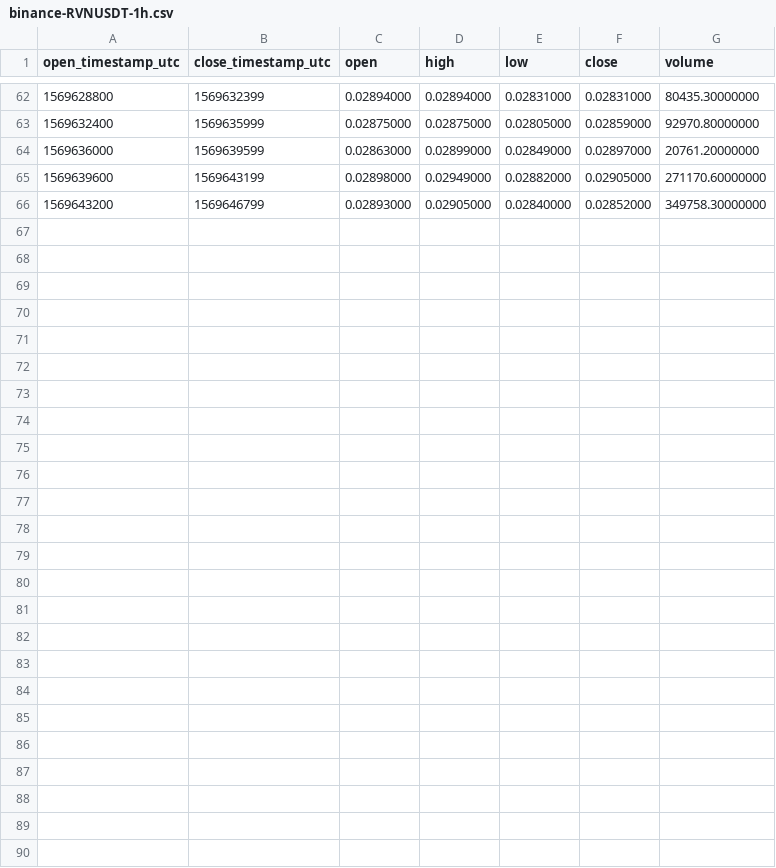
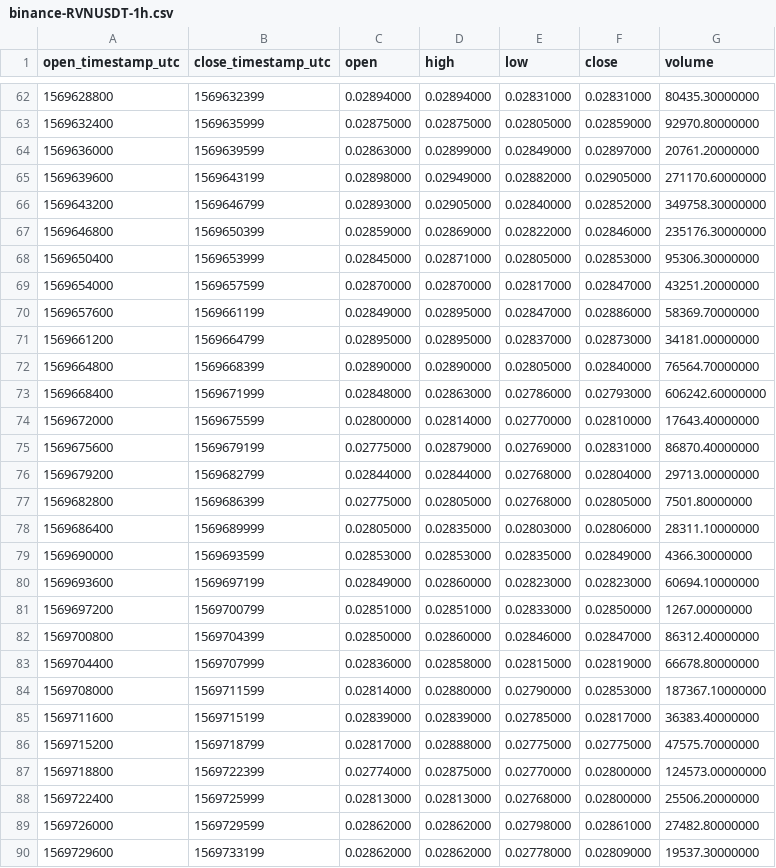
Before and after one commit to cryptobigbro/binance-RVNUSDT, a CSV file: binance-RVNUSDT-1h.csv, drawn as a sheet; only a part is shown, gaps mark what is left out.

Commit message:
Update OHLCV data.

```diff
--- a/binance-RVNUSDT-1h.csv
+++ b/binance-RVNUSDT-1h.csv
@@ -66 +66,25 @@ open_timestamp_utc,close_timestamp_utc,open,high,low,close,volume
 1569643200,1569646799,0.02893000,0.02905000,0.02840000,0.02852000,349758.30000000
+1569646800,1569650399,0.02859000,0.02869000,0.02822000,0.02846000,235176.30000000
+1569650400,1569653999,0.02845000,0.02871000,0.02805000,0.02853000,95306.30000000
+1569654000,1569657599,0.02870000,0.02870000,0.02817000,0.02847000,43251.20000000
+1569657600,1569661199,0.02849000,0.02895000,0.02847000,0.02886000,58369.70000000
+1569661200,1569664799,0.02895000,0.02895000,0.02837000,0.02873000,34181.00000000
+1569664800,1569668399,0.02890000,0.02890000,0.02805000,0.02840000,76564.70000000
+1569668400,1569671999,0.02848000,0.02863000,0.02786000,0.02793000,606242.60000000
+1569672000,1569675599,0.02800000,0.02814000,0.02770000,0.02810000,17643.40000000
+1569675600,1569679199,0.02775000,0.02879000,0.02769000,0.02831000,86870.40000000
+1569679200,1569682799,0.02844000,0.02844000,0.02768000,0.02804000,29713.00000000
+1569682800,1569686399,0.02775000,0.02805000,0.02768000,0.02805000,7501.80000000
+1569686400,1569689999,0.02805000,0.02835000,0.02803000,0.02806000,28311.10000000
+1569690000,1569693599,0.02853000,0.02853000,0.02835000,0.02849000,4366.30000000
+1569693600,1569697199,0.02849000,0.02860000,0.02823000,0.02823000,60694.10000000
+1569697200,1569700799,0.02851000,0.02851000,0.02833000,0.02850000,1267.00000000
+1569700800,1569704399,0.02850000,0.02860000,0.02846000,0.02847000,86312.40000000
+1569704400,1569707999,0.02836000,0.02858000,0.02815000,0.02819000,66678.80000000
+1569708000,1569711599,0.02814000,0.02880000,0.02790000,0.02853000,187367.10000000
+1569711600,1569715199,0.02839000,0.02839000,0.02785000,0.02817000,36383.40000000
+1569715200,1569718799,0.02817000,0.02888000,0.02775000,0.02775000,47575.70000000
+1569718800,1569722399,0.02774000,0.02875000,0.02770000,0.02800000,124573.00000000
+1569722400,1569725999,0.02813000,0.02813000,0.02768000,0.02800000,25506.20000000
+1569726000,1569729599,0.02862000,0.02862000,0.02798000,0.02861000,27482.80000000
+1569729600,1569733199,0.02862000,0.02862000,0.02778000,0.02809000,19537.30000000
```
Also changed, not shown: binance-RVNUSDT-1d.csv, 1 other file.
